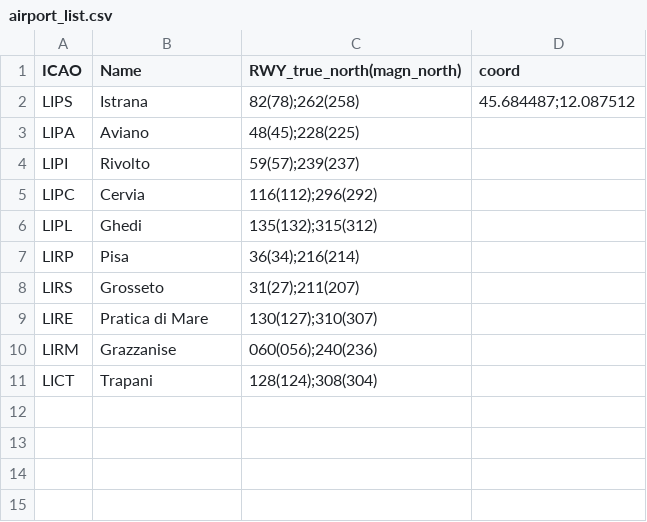
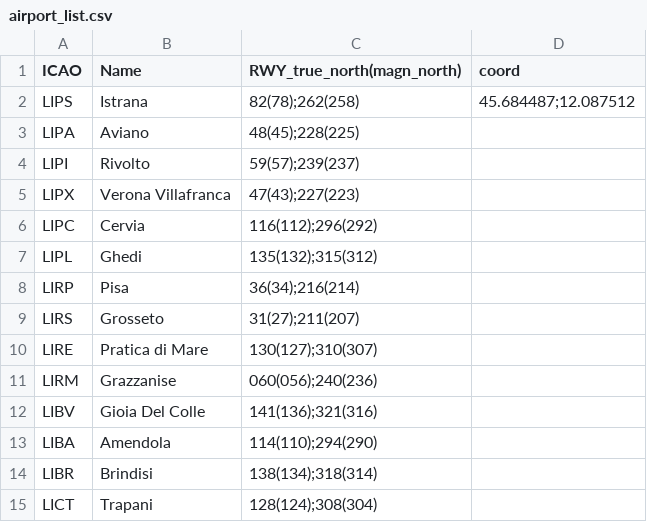
Before and after one commit to angelo79/total_step, a CSV file: airport_list.csv, drawn as a sheet; the diff names each change by its address in the sheet, - before the commit and + after, or states it on an @@ line.

Commit message:
Add files via upload

```diff
--- a/airport_list.csv
+++ b/airport_list.csv
+row 5: LIPX | Verona Villafranca | 47(43);227(223)
+row 12: LIBV | Gioia Del Colle | 141(136);321(316)
+row 13: LIBA | Amendola | 114(110);294(290)
+row 14: LIBR | Brindisi | 138(134);318(314)
```
